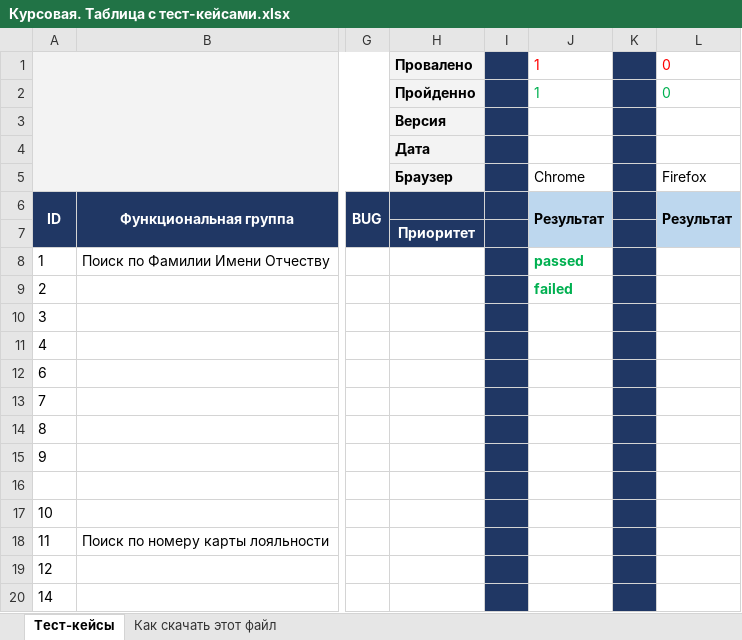
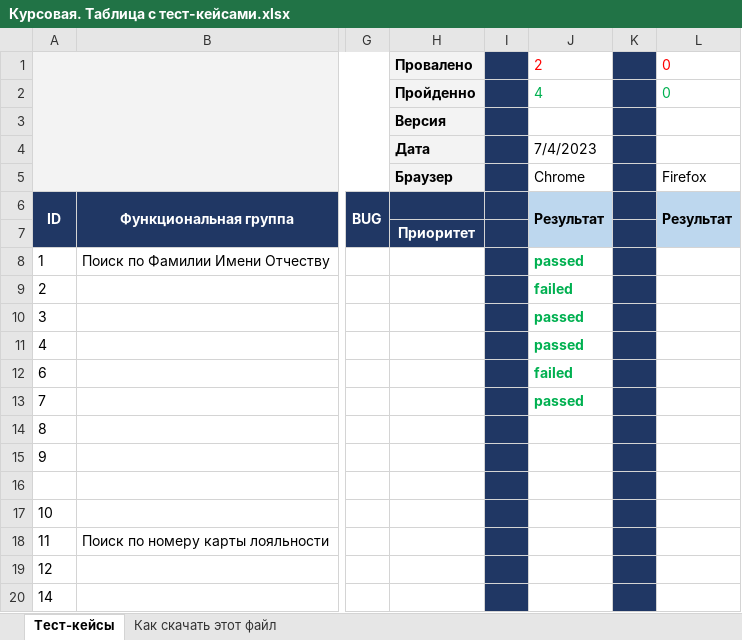
Before and after one commit to VladimirFrolov001/MyFirst_Repo, an Excel workbook: Курсовая. Таблица с тест-кейсами.xlsx, sheet Тест-кейсы, drawn as a sheet; only a part is shown, gaps mark what is left out; values as stored, in another font and other column widths than the file's, no borders; charts and pictures not drawn; the diff names each change by its address in the sheet, - before the commit and + after, or states it on an @@ line.

Commit message:
Тестирование 04.072023
Прошел тесты с... по...

```diff
--- a/Курсовая. Таблица с тест-кейсами.xlsx (sheet Тест-кейсы)
+++ b/Курсовая. Таблица с тест-кейсами.xlsx (sheet Тест-кейсы)
-J1: 1
+J1: 2
-J2: 1
+J2: 4
-J4: (empty)
+J4: 7/4/2023
-J10:J11: (empty)
+J10:J11: passed
-J12: (empty)
+J12: failed
-J13: (empty)
+J13: passed
```
Also changed, not shown: charts or pictures.
